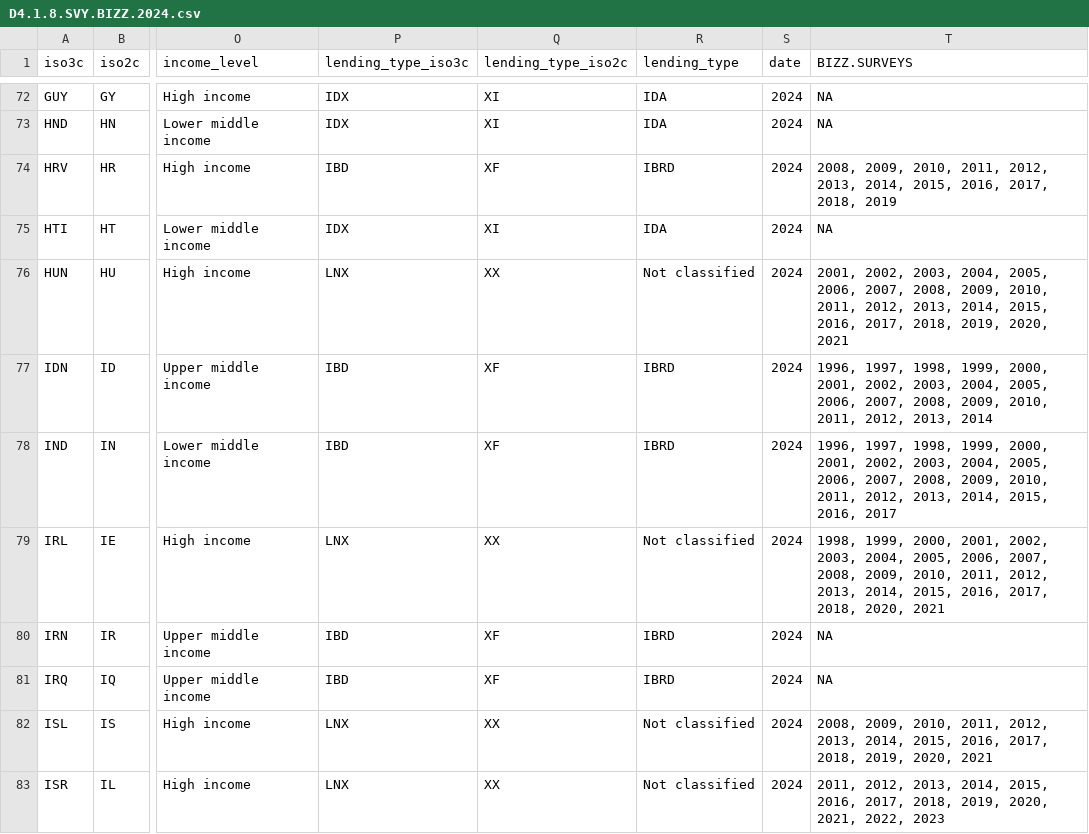
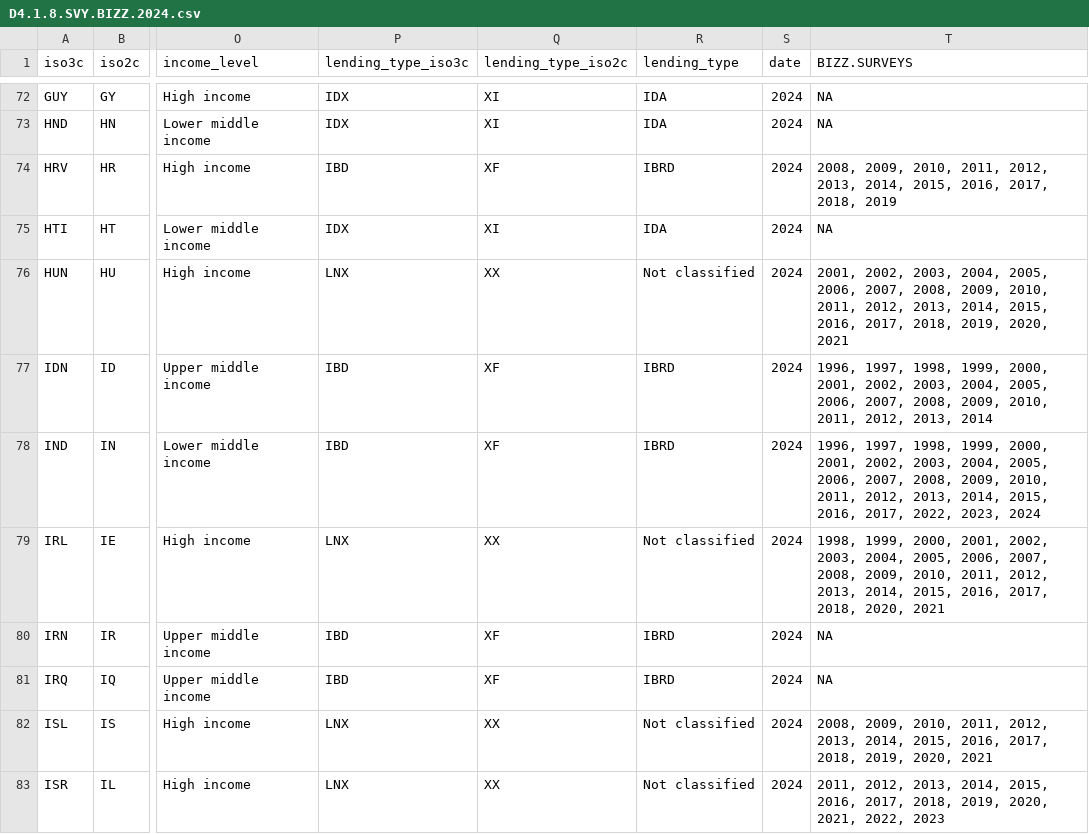
Before and after one commit to worldbank/SPI, a CSV file: 01_raw_data/4.1_SOCS/raw/D4.1.8.SVY.BIZZ.2024.csv, drawn as a sheet; only a part is shown, gaps mark what is left out; the diff names each change by its address in the sheet, - before the commit and + after, or states it on an @@ line.

Commit message:
include India ASUSE 2023/2024, 2022/2023, 2021/2022

```diff
--- a/01_raw_data/4.1_SOCS/raw/D4.1.8.SVY.BIZZ.2024.csv
+++ b/01_raw_data/4.1_SOCS/raw/D4.1.8.SVY.BIZZ.2024.csv
-T78 (BIZZ.SURVEYS): …2015, 2016, 2017
+T78 (BIZZ.SURVEYS): …2015, 2016, 2017, 2022, 2023, 2024
```
